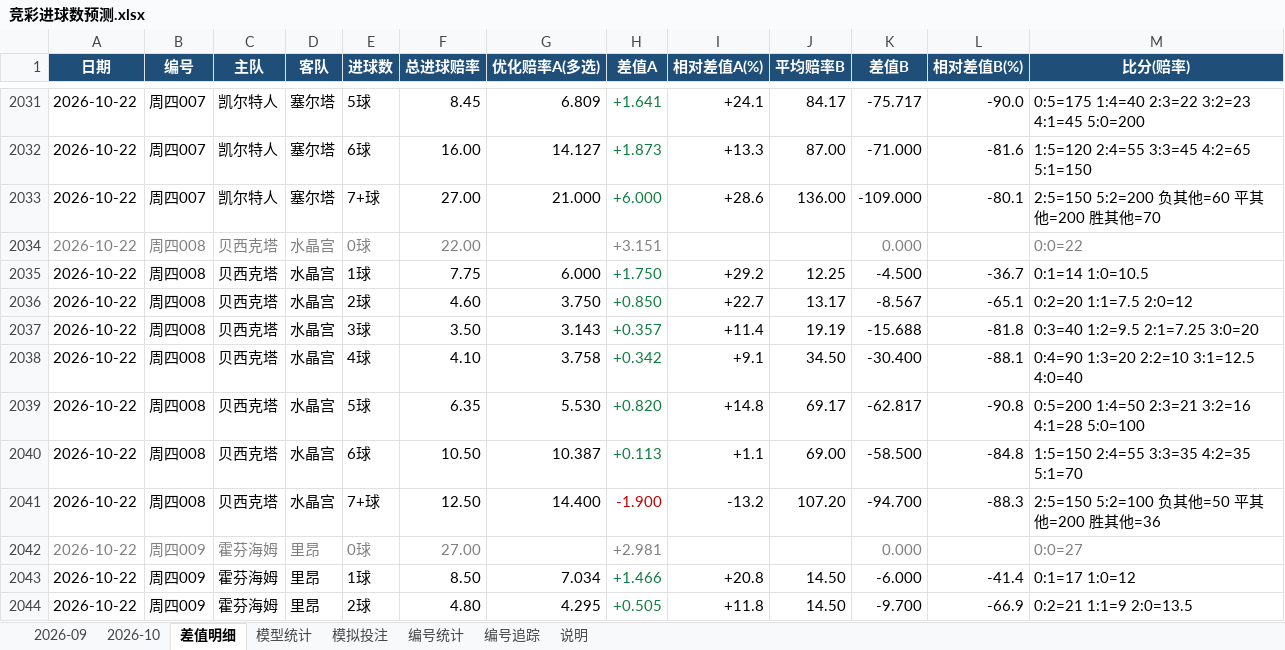
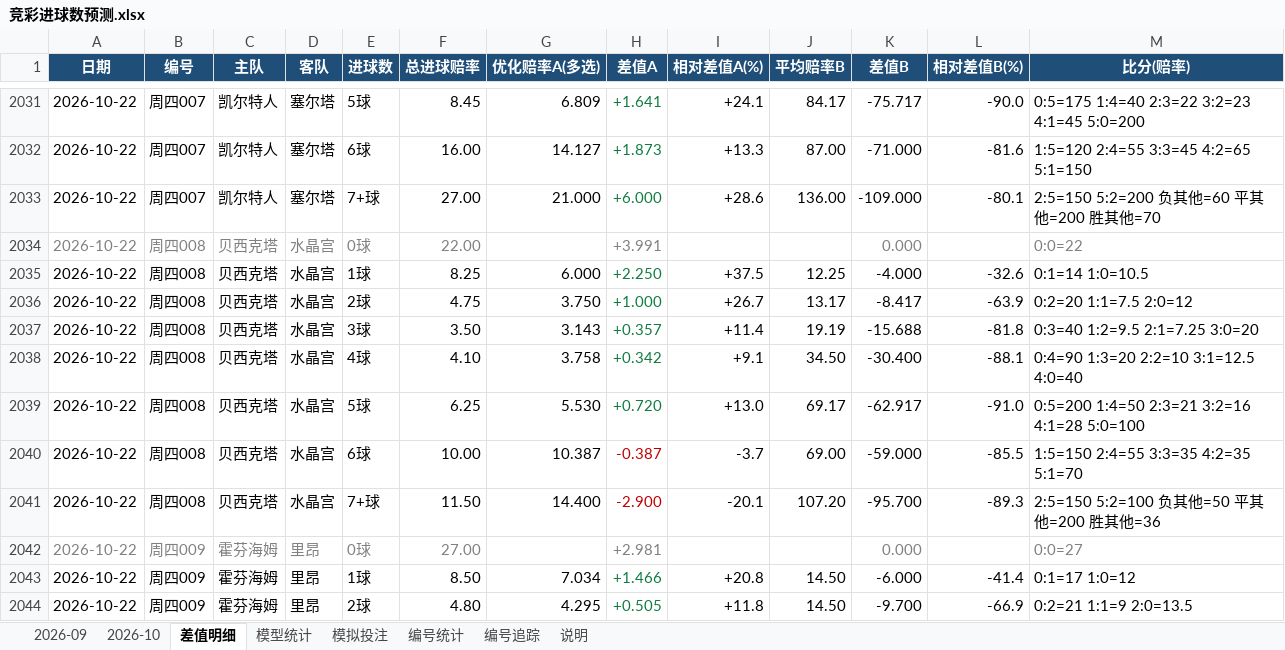
Before and after one commit to chuangyuyu/jingcai, an Excel workbook: docs/excel/竞彩进球数预测.xlsx, sheet 差值明细, drawn as a sheet; only a part is shown, gaps mark what is left out; values as stored, in another font and other column widths than the file's, no borders; the diff covers the shown part only; the diff names each change by its address in the sheet, - before the commit and + after, or states it on an @@ line.

Commit message:
data: 赔率 新增0 变化2 快照+2（2026-10-22 2026-10-23）；编号警戒 2 项；Excel 更新

```diff
--- a/docs/excel/竞彩进球数预测.xlsx (sheet 差值明细)
+++ b/docs/excel/竞彩进球数预测.xlsx (sheet 差值明细)
-H2034 (差值A): +3.151
+H2034 (差值A): +3.991
-F2035 (总进球赔率): 7.75
+F2035 (总进球赔率): 8.25
-H2035 (差值A): +1.750
+H2035 (差值A): +2.250
-I2035 (相对差值A(%)): +29.2
+I2035 (相对差值A(%)): +37.5
-K2035 (差值B): -4.500
+K2035 (差值B): -4.000
-L2035 (相对差值B(%)): -36.7
+L2035 (相对差值B(%)): -32.6
-F2036 (总进球赔率): 4.60
+F2036 (总进球赔率): 4.75
-H2036 (差值A): +0.850
+H2036 (差值A): +1.000
-I2036 (相对差值A(%)): +22.7
+I2036 (相对差值A(%)): +26.7
-K2036 (差值B): -8.567
+K2036 (差值B): -8.417
-L2036 (相对差值B(%)): -65.1
+L2036 (相对差值B(%)): -63.9
-F2039 (总进球赔率): 6.35
+F2039 (总进球赔率): 6.25
-H2039 (差值A): +0.820
+H2039 (差值A): +0.720
-I2039 (相对差值A(%)): +14.8
+I2039 (相对差值A(%)): +13.0
-K2039 (差值B): -62.817
+K2039 (差值B): -62.917
-L2039 (相对差值B(%)): -90.8
+L2039 (相对差值B(%)): -91.0
-F2040 (总进球赔率): 10.50
+F2040 (总进球赔率): 10.00
-H2040 (差值A): +0.113
+H2040 (差值A): -0.387
-H2040 text colour: #107C41
+H2040 text colour: #C00000
-I2040 (相对差值A(%)): +1.1
+I2040 (相对差值A(%)): -3.7
-K2040 (差值B): -58.500
+K2040 (差值B): -59.000
-L2040 (相对差值B(%)): -84.8
+L2040 (相对差值B(%)): -85.5
-F2041 (总进球赔率): 12.50
+F2041 (总进球赔率): 11.50
-H2041 (差值A): -1.900
+H2041 (差值A): -2.900
-I2041 (相对差值A(%)): -13.2
+I2041 (相对差值A(%)): -20.1
-K2041 (差值B): -94.700
+K2041 (差值B): -95.700
-L2041 (相对差值B(%)): -88.3
+L2041 (相对差值B(%)): -89.3
```
Also changed, not shown: 26 edited cells elsewhere in this sheet, sheet 2026-10, sheet 模型统计, 6 other files.
